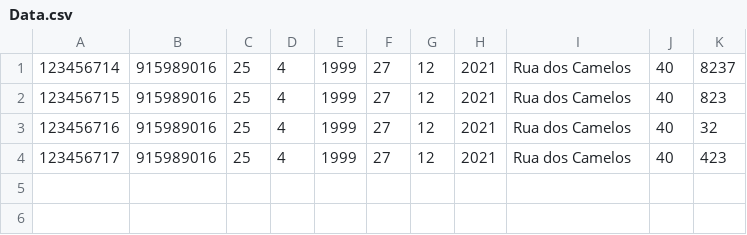
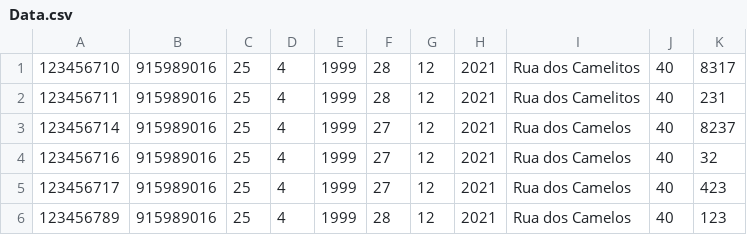
Before and after one commit to keisak1/Projeto_LP_AED, a CSV file: cmake-build-debug/Data.csv, drawn as a sheet; removed rows and columns are numbered as before the commit, all else as after; the diff names each change by its address in the sheet, - before the commit and + after, or states it on an @@ line.

```diff
--- a/cmake-build-debug/Data.csv
+++ b/cmake-build-debug/Data.csv
+row 1: 123456710 | 915989016 | 25 | 4 | 1999 | 28 | 12 | 2021 | Rua dos Camelitos | 40 | 8317
+row 2: 123456711 | 915989016 | 25 | 4 | 1999 | 28 | 12 | 2021 | Rua dos Camelitos | 40 | 231
-row 2: 123456715 | 915989016 | 25 | 4 | 1999 | 27 | 12 | 2021 | Rua dos Camelos | 40 | 823
+row 6: 123456789 | 915989016 | 25 | 4 | 1999 | 28 | 12 | 2021 | Rua dos Camelos | 40 | 123
```
Also changed, not shown: 10 other files.
